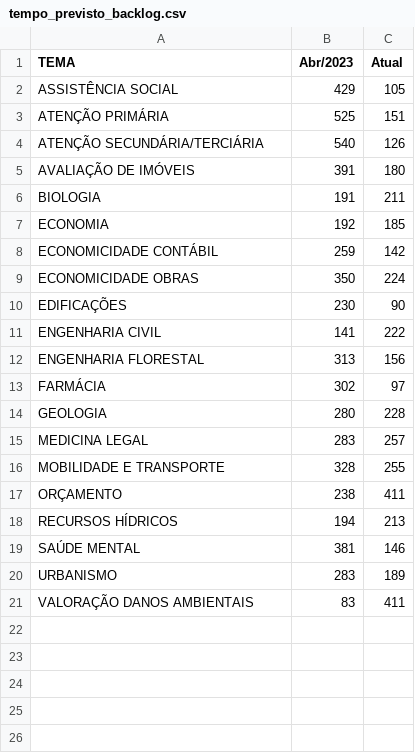
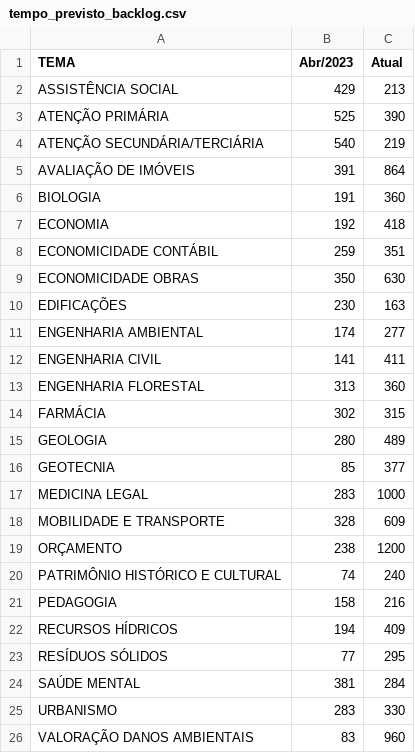
Before and after one commit to pedropaixaomprj/datawrapper-gate, a CSV file: tempo_previsto_backlog.csv, drawn as a sheet.

Commit message:
Dados de acervo atualizados

```diff
--- a/tempo_previsto_backlog.csv
+++ b/tempo_previsto_backlog.csv
@@ -1,21 +1,26 @@
 TEMA,Abr/2023,Atual
-ASSISTÊNCIA SOCIAL,429,105
-ATENÇÃO PRIMÁRIA,525,151
-ATENÇÃO SECUNDÁRIA/TERCIÁRIA,540,126
-AVALIAÇÃO DE IMÓVEIS,391,180
-BIOLOGIA,191,211
-ECONOMIA,192,185
-ECONOMICIDADE CONTÁBIL,259,142
-ECONOMICIDADE OBRAS,350,224
-EDIFICAÇÕES,230,90
-ENGENHARIA CIVIL,141,222
-ENGENHARIA FLORESTAL,313,156
-FARMÁCIA,302,97
-GEOLOGIA,280,228
-MEDICINA LEGAL,283,257
-MOBILIDADE E TRANSPORTE,328,255
-ORÇAMENTO,238,411
-RECURSOS HÍDRICOS,194,213
-SAÚDE MENTAL,381,146
-URBANISMO,283,189
-VALORAÇÃO DANOS AMBIENTAIS,83,411
+ASSISTÊNCIA SOCIAL,429,213
+ATENÇÃO PRIMÁRIA,525,390
+ATENÇÃO SECUNDÁRIA/TERCIÁRIA,540,219
+AVALIAÇÃO DE IMÓVEIS,391,864
+BIOLOGIA,191,360
+ECONOMIA,192,418
+ECONOMICIDADE CONTÁBIL,259,351
+ECONOMICIDADE OBRAS,350,630
+EDIFICAÇÕES,230,163
+ENGENHARIA AMBIENTAL,174,277
+ENGENHARIA CIVIL,141,411
+ENGENHARIA FLORESTAL,313,360
+FARMÁCIA,302,315
+GEOLOGIA,280,489
+GEOTECNIA,85,377
+MEDICINA LEGAL,283,1000
+MOBILIDADE E TRANSPORTE,328,609
+ORÇAMENTO,238,1200
+PATRIMÔNIO HISTÓRICO E CULTURAL,74,240
+PEDAGOGIA,158,216
+RECURSOS HÍDRICOS,194,409
+RESÍDUOS SÓLIDOS,77,295
+SAÚDE MENTAL,381,284
+URBANISMO,283,330
+VALORAÇÃO DANOS AMBIENTAIS,83,960
```
